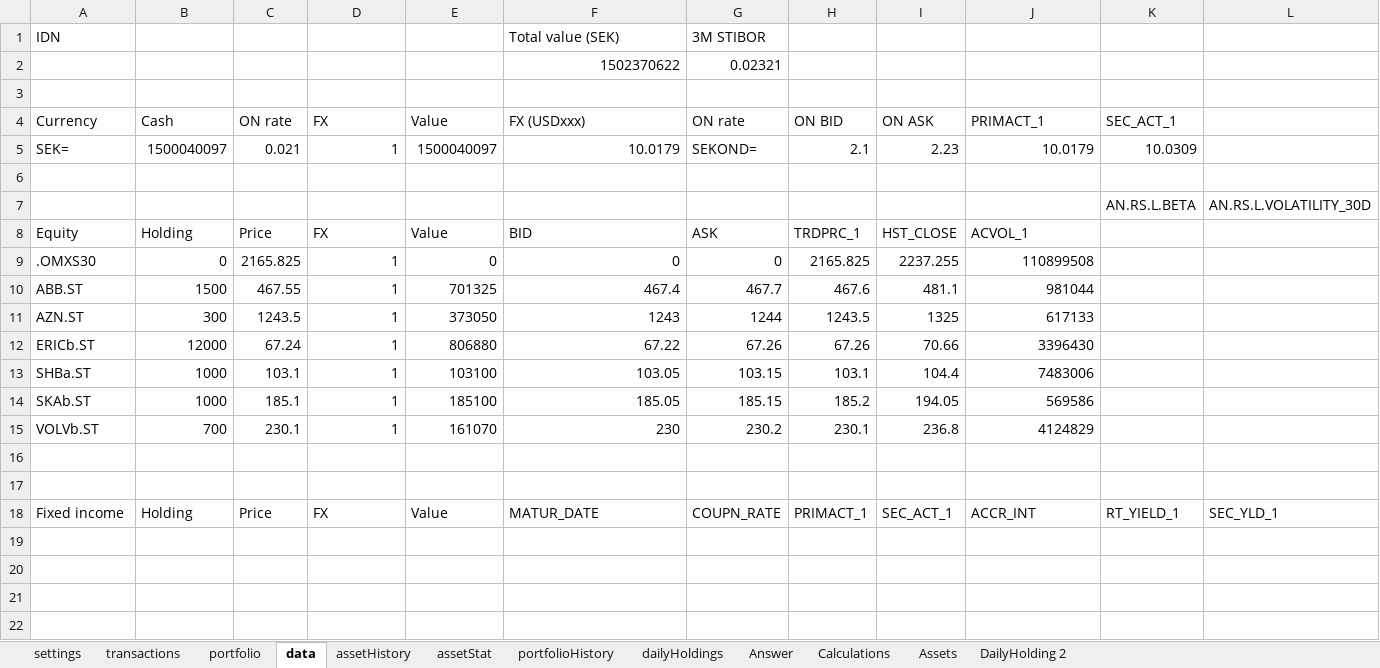
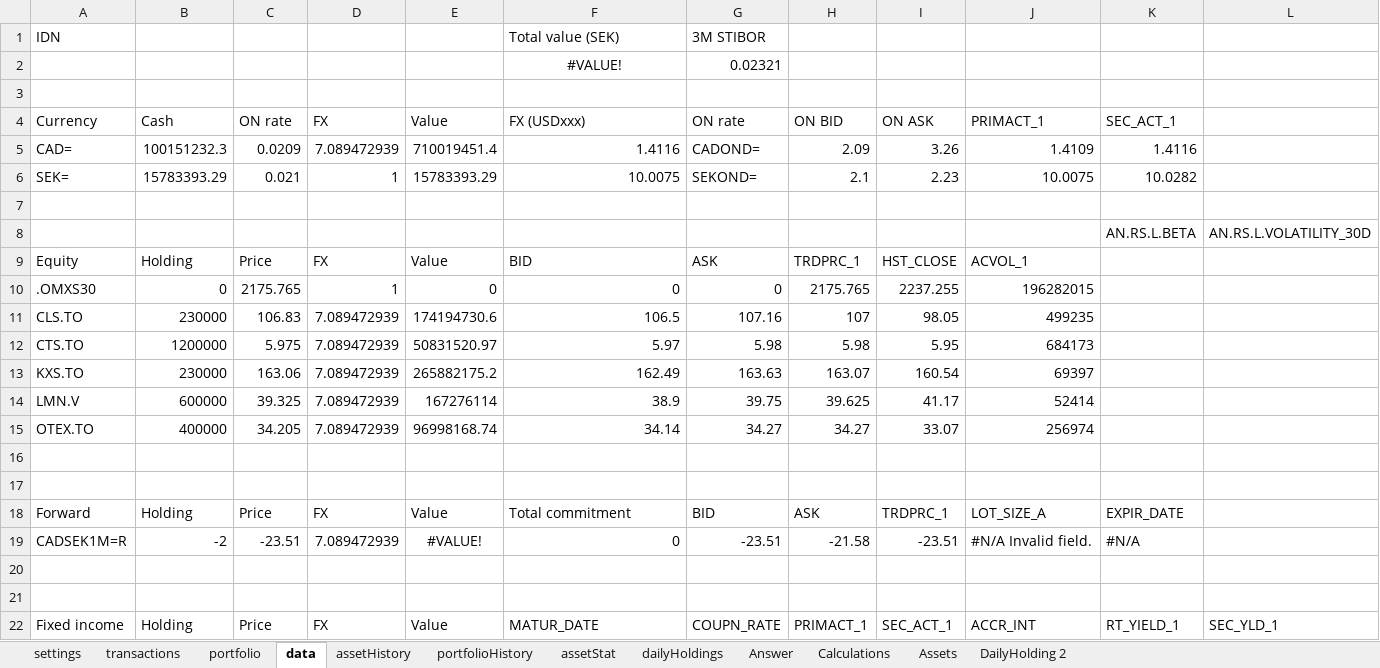
Before and after one commit to ErikssonWilliam/Portfolio-Management, an Excel workbook: Project 1/portfolioManagerV4Projekt1.xlsm, sheet data, drawn as a sheet; only a part is shown; values as stored, in another font and other column widths than the file's, no borders; removed rows and columns are numbered as before the commit, all else as after; rows hold the shown columns only; the diff names each change by its address in the sheet, - before the commit and + after, or states it on an @@ line.

Commit message:
new commit

```diff
--- a/Project 1/portfolioManagerV4Projekt1.xlsm (sheet data)
+++ b/Project 1/portfolioManagerV4Projekt1.xlsm (sheet data)
@@ sheet tab order changed: settings | transactions | portfolio | data | assetHistory | portfolioHistory | assetStat | dailyHoldings | Answer | Calculations | Assets | DailyHolding 2 @@
-F2: 1502370622
+F2: #VALUE!
-F2 alignment: right
+F2 alignment: center
+row 5: CAD= | 100151232.3 | 0.0209 | 7.089472939 | 710019451.4 | 1.4116 | CADOND= | 2.09 | 3.26 | 1.4109 | 1.4116
-B6: 1500040097
+B6: 15783393.29
-E6: 1500040097
+E6: 15783393.29
-F6: 10.0179
+F6: 10.0075
-J6: 10.0179
+J6: 10.0075
-K6: 10.0309
+K6: 10.0282
-C10: 2165.825
+C10: 2175.765
-H10: 2165.825
+H10: 2175.765
-J10: 110899508
+J10: 196282015
-row 10: ABB.ST | 1500 | 467.55 | 1 | 701325 | 467.4 | 467.7 | 467.6 | 481.1 | 981044
-row 11: AZN.ST | 300 | 1243.5 | 1 | 373050 | 1243 | 1244 | 1243.5 | 1325 | 617133
-row 12: ERICb.ST | 12000 | 67.24 | 1 | 806880 | 67.22 | 67.26 | 67.26 | 70.66 | 3396430
-row 13: SHBa.ST | 1000 | 103.1 | 1 | 103100 | 103.05 | 103.15 | 103.1 | 104.4 | 7483006
+row 11: CLS.TO | 230000 | 106.83 | 7.089472939 | 174194730.6 | 106.5 | 107.16 | 107 | 98.05 | 499235
+row 12: CTS.TO | 1200000 | 5.975 | 7.089472939 | 50831520.97 | 5.97 | 5.98 | 5.98 | 5.95 | 684173
+row 13: KXS.TO | 230000 | 163.06 | 7.089472939 | 265882175.2 | 162.49 | 163.63 | 163.07 | 160.54 | 69397
+row 14: LMN.V | 600000 | 39.325 | 7.089472939 | 167276114 | 38.9 | 39.75 | 39.625 | 41.17 | 52414
+row 15: OTEX.TO | 400000 | 34.205 | 7.089472939 | 96998168.74 | 34.14 | 34.27 | 34.27 | 33.07 | 256974
-row 16: SKAb.ST | 1000 | 185.1 | 1 | 185100 | 185.05 | 185.15 | 185.2 | 194.05 | 569586
+row 16: (empty)
-row 17: VOLVb.ST | 700 | 230.1 | 1 | 161070 | 230 | 230.2 | 230.1 | 236.8 | 4124829
+row 17: (empty)
+row 18: Forward | Holding | Price | FX | Value | Total commitment | BID | ASK | TRDPRC_1 | LOT_SIZE_A | EXPIR_DATE
+row 19: CADSEK1M=R | -2 | -23.51 | 7.089472939 | #VALUE! | 0 | -23.51 | -21.58 | -23.51 | #N/A Invalid field. | #N/A
```
Also changed, not shown: sheet Assets, sheet Calculations, sheet assetHistory, sheet transactions, sheet dailyHoldings, sheet Answer, 3 more sheets, formulas that keep their value.
